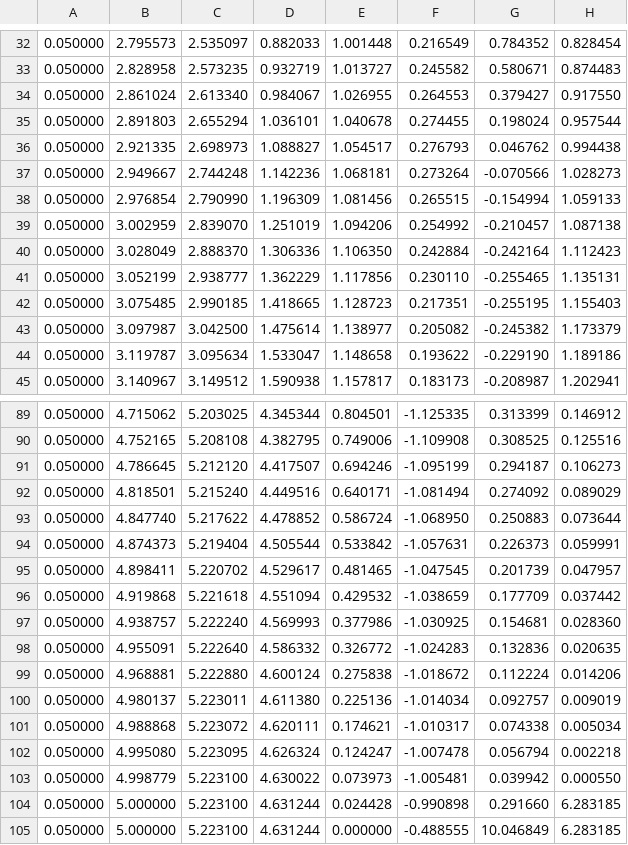
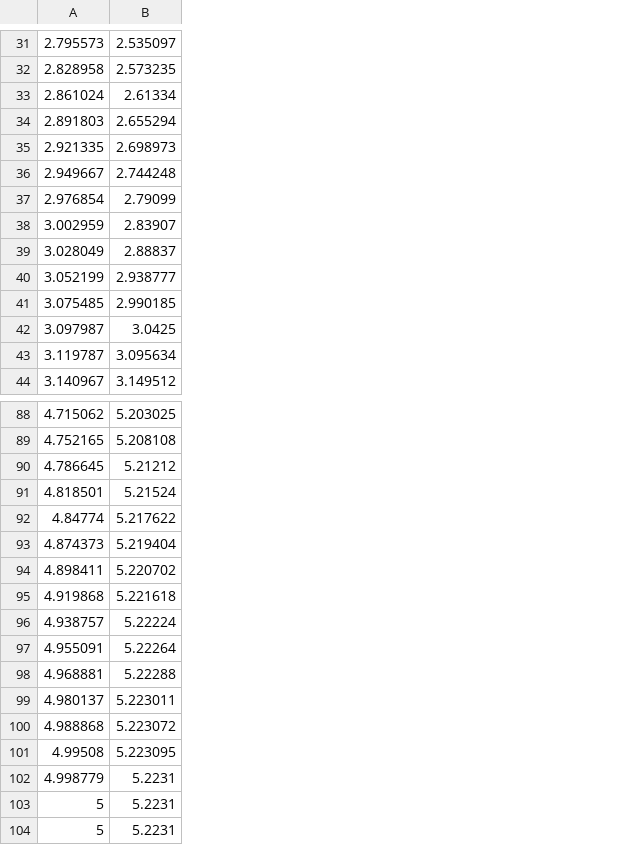
Before and after one commit to icrobotics-team5584/frc, a CSV file: software/cpp/PurePursuit/test_left.csv, drawn as a sheet; only a part is shown, gaps mark what is left out; removed rows and columns are numbered as before the commit, all else as after; the diff covers the shown part only; the diff names each change by its address in the sheet, - before the commit and + after, or states it on an @@ line.

```diff
--- a/software/cpp/PurePursuit/test_left.csv
+++ b/software/cpp/PurePursuit/test_left.csv
-column A, rows 32-45: all 0.050000; rows 89-103: all 0.050000
-column D, rows 32-45: 0.882033 | 0.932719 | 0.984067 | 1.036101 | 1.088827 | 1.142236 | 1.196309 | 1.251019 | 1.306336 | 1.362229 | 1.418665 | 1.475614 | 1.533047 | 1.590938; rows 89-103: 4.345344 | 4.382795 | 4.417507 | 4.449516 | 4.478852 | 4.505544 | 4.529617 | 4.551094 | 4.569993 | 4.586332 | 4.600124 | 4.611380 | 4.620111 | 4.626324 | 4.630022
-column E, rows 32-45: 1.001448 | 1.013727 | 1.026955 | 1.040678 | 1.054517 | 1.068181 | 1.081456 | 1.094206 | 1.106350 | 1.117856 | 1.128723 | 1.138977 | 1.148658 | 1.157817; rows 89-103: 0.804501 | 0.749006 | 0.694246 | 0.640171 | 0.586724 | 0.533842 | 0.481465 | 0.429532 | 0.377986 | 0.326772 | 0.275838 | 0.225136 | 0.174621 | 0.124247 | 0.073973
-column F, rows 32-45: 0.216549 | 0.245582 | 0.264553 | 0.274455 | 0.276793 | 0.273264 | 0.265515 | 0.254992 | 0.242884 | 0.230110 | 0.217351 | 0.205082 | 0.193622 | 0.183173; rows 89-103: -1.125335 | -1.109908 | -1.095199 | -1.081494 | -1.068950 | -1.057631 | -1.047545 | -1.038659 | -1.030925 | -1.024283 | -1.018672 | -1.014034 | -1.010317 | -1.007478 | -1.005481
-column G, rows 32-45: 0.784352 | 0.580671 | 0.379427 | 0.198024 | 0.046762 | -0.070566 | -0.154994 | -0.210457 | -0.242164 | -0.255465 | -0.255195 | -0.245382 | -0.229190 | -0.208987; rows 89-103: 0.313399 | 0.308525 | 0.294187 | 0.274092 | 0.250883 | 0.226373 | 0.201739 | 0.177709 | 0.154681 | 0.132836 | 0.112224 | 0.092757 | 0.074338 | 0.056794 | 0.039942
-column H, rows 32-45: 0.828454 | 0.874483 | 0.917550 | 0.957544 | 0.994438 | 1.028273 | 1.059133 | 1.087138 | 1.112423 | 1.135131 | 1.155403 | 1.173379 | 1.189186 | 1.202941; rows 89-103: 0.146912 | 0.125516 | 0.106273 | 0.089029 | 0.073644 | 0.059991 | 0.047957 | 0.037442 | 0.028360 | 0.020635 | 0.014206 | 0.009019 | 0.005034 | 0.002218 | 0.000550
-B33: 2.613340
+B33: 2.61334
-B37: 2.790990
+B37: 2.79099
-B38: 2.839070
+B38: 2.83907
-B39: 2.888370
+B39: 2.88837
-B42: 3.042500
+B42: 3.0425
-B90: 5.212120
+B90: 5.21212
-B91: 5.215240
+B91: 5.21524
-A92: 4.847740
+A92: 4.84774
-B96: 5.222240
+B96: 5.22224
-B97: 5.222640
+B97: 5.22264
-B98: 5.222880
+B98: 5.22288
-A101: 4.995080
+A101: 4.99508
-B102: 5.223100
+B102: 5.2231
-row 104: 0.050000 | 5.000000 | 5.223100 | 4.631244 | 0.024428 | -0.990898 | 0.291660 | 6.283185
-row 105: 0.050000 | 5.000000 | 5.223100 | 4.631244 | 0.000000 | -0.488555 | 10.046849 | 6.283185
+row 103: 5 | 5.2231
+row 104: 5 | 5.2231
```
Also changed, not shown: 2 added rows, 3 removed rows and 12 edited cells elsewhere in this file, 4 other files.
